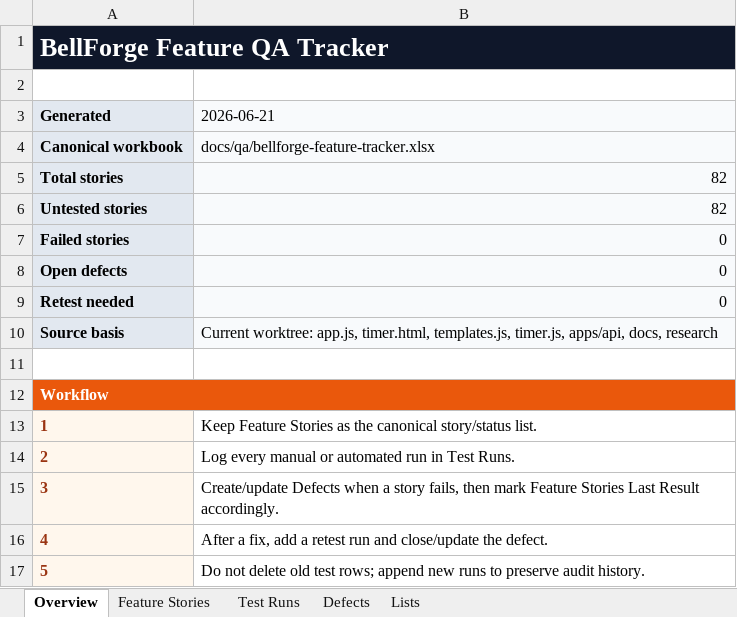
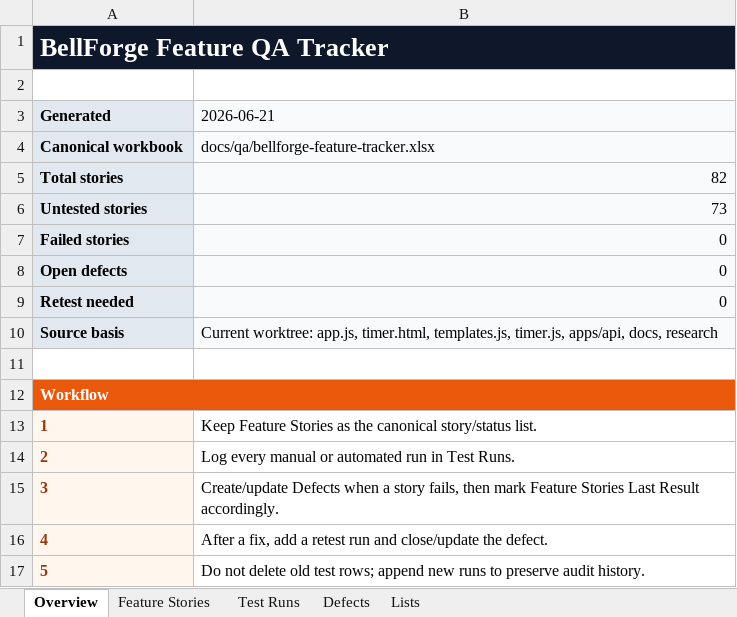
Before and after one commit to zpencerguy/fitness-friend, an Excel workbook: docs/qa/bellforge-feature-tracker.xlsx, sheet Overview, drawn as a sheet; values as stored, in another font and other column widths than the file's, no borders; the diff names each change by its address in the sheet, - before the commit and + after, or states it on an @@ line.

```diff
--- a/docs/qa/bellforge-feature-tracker.xlsx (sheet Overview)
+++ b/docs/qa/bellforge-feature-tracker.xlsx (sheet Overview)
-B6 (2026-06-21): 82
+B6 (2026-06-21): 73
```
Also changed, not shown: sheet Test Runs, sheet Feature Stories.
